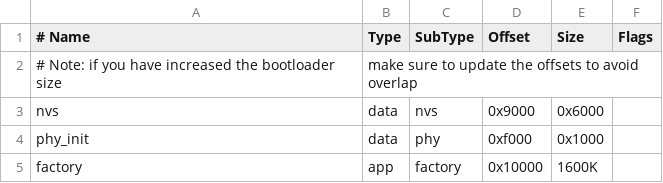
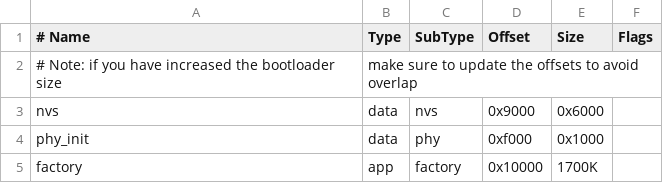
Before and after one commit to RogoSolutions/rogo-esp32-sdk, a CSV file: examples/openthread/ot_br/partitions.csv, drawn as a sheet.

Commit message:
feat(openthread): rcp size optimization configurations

```diff
--- a/examples/openthread/ot_br/partitions.csv
+++ b/examples/openthread/ot_br/partitions.csv
@@ -4,2 +4,2 @@ nvs,        data, nvs,      0x9000,  0x6000,
 phy_init,   data, phy,      0xf000,  0x1000,
-factory,    app,  factory,  0x10000, 1600K,
+factory,    app,  factory,  0x10000, 1700K,
```
Also changed, not shown: 3 other files.
